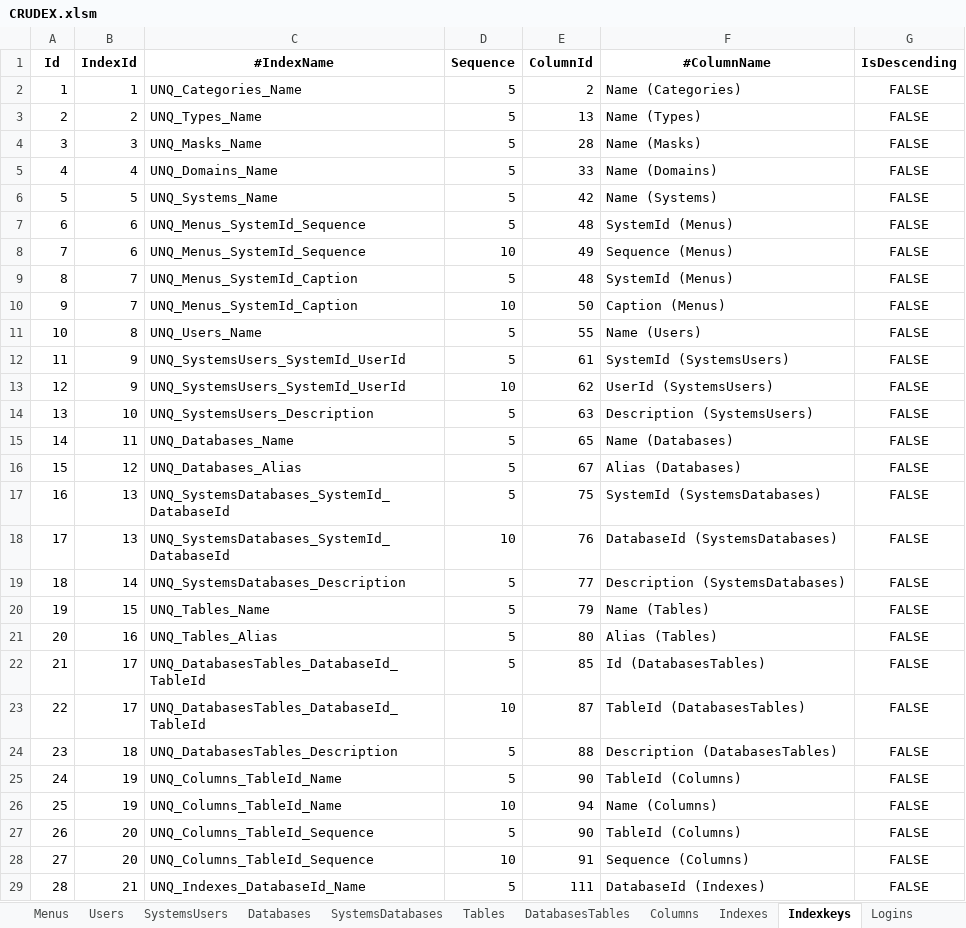
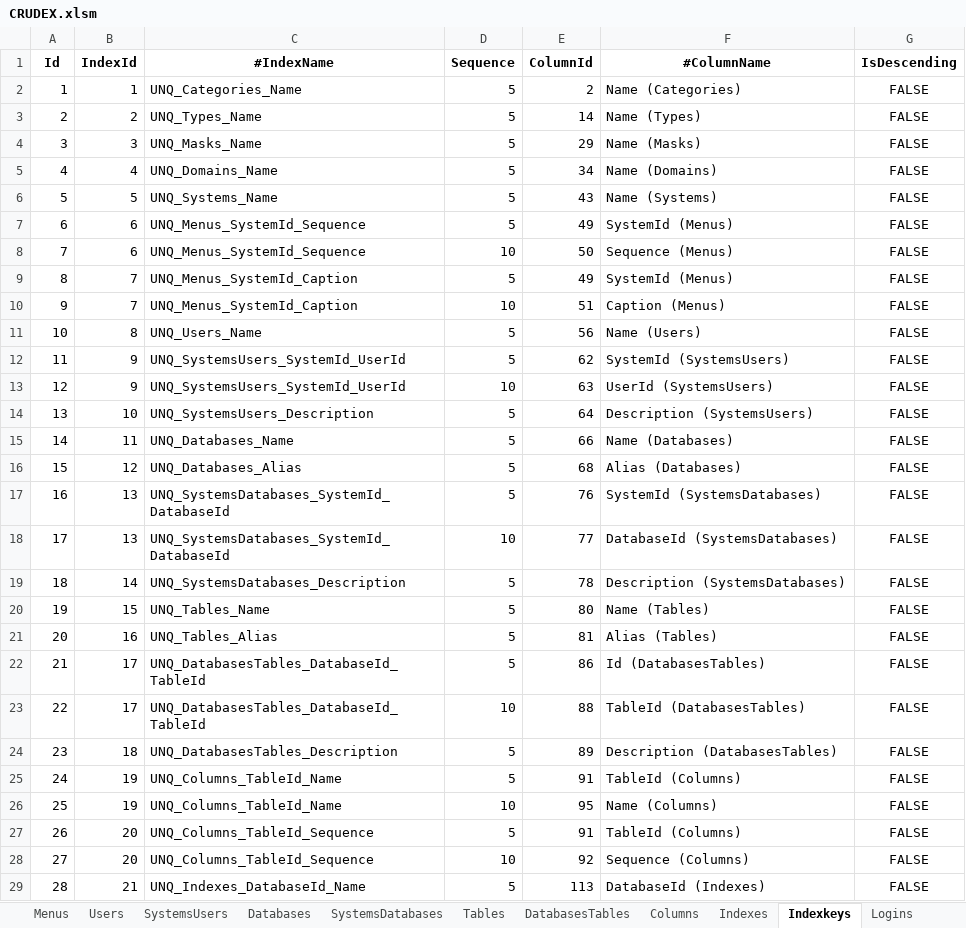
Before and after one commit to joaolabrego/CRUDEX, an Excel workbook: CRUDEX/Assets/CRUDEX.xlsm, sheet Indexkeys, drawn as a sheet; only a part is shown; values as stored, in another font and other column widths than the file's, no borders; the diff covers the shown part only; the diff names each change by its address in the sheet, - before the commit and + after, or states it on an @@ line.

```diff
--- a/CRUDEX/Assets/CRUDEX.xlsm (sheet Indexkeys)
+++ b/CRUDEX/Assets/CRUDEX.xlsm (sheet Indexkeys)
-E3 (ColumnId): 13
+E3 (ColumnId): 14
-E4 (ColumnId): 28
+E4 (ColumnId): 29
-E5 (ColumnId): 33
+E5 (ColumnId): 34
-E6 (ColumnId): 42
+E6 (ColumnId): 43
-E7 (ColumnId): 48
+E7 (ColumnId): 49
-E8 (ColumnId): 49
+E8 (ColumnId): 50
-E9 (ColumnId): 48
+E9 (ColumnId): 49
-E10 (ColumnId): 50
+E10 (ColumnId): 51
-E11 (ColumnId): 55
+E11 (ColumnId): 56
-E12 (ColumnId): 61
+E12 (ColumnId): 62
-E13 (ColumnId): 62
+E13 (ColumnId): 63
-E14 (ColumnId): 63
+E14 (ColumnId): 64
-E15 (ColumnId): 65
+E15 (ColumnId): 66
-E16 (ColumnId): 67
+E16 (ColumnId): 68
-E17 (ColumnId): 75
+E17 (ColumnId): 76
-E18 (ColumnId): 76
+E18 (ColumnId): 77
-E19 (ColumnId): 77
+E19 (ColumnId): 78
-E20 (ColumnId): 79
+E20 (ColumnId): 80
-E21 (ColumnId): 80
+E21 (ColumnId): 81
-E22 (ColumnId): 85
+E22 (ColumnId): 86
-E23 (ColumnId): 87
+E23 (ColumnId): 88
-E24 (ColumnId): 88
+E24 (ColumnId): 89
-E25 (ColumnId): 90
+E25 (ColumnId): 91
-E26 (ColumnId): 94
+E26 (ColumnId): 95
-E27 (ColumnId): 90
+E27 (ColumnId): 91
-E28 (ColumnId): 91
+E28 (ColumnId): 92
-E29 (ColumnId): 111
+E29 (ColumnId): 113
```
Also changed, not shown: 8 edited cells elsewhere in this sheet, sheet Columns, sheet Categories, sheet Tables, formulas that keep their value, 2 other files.
